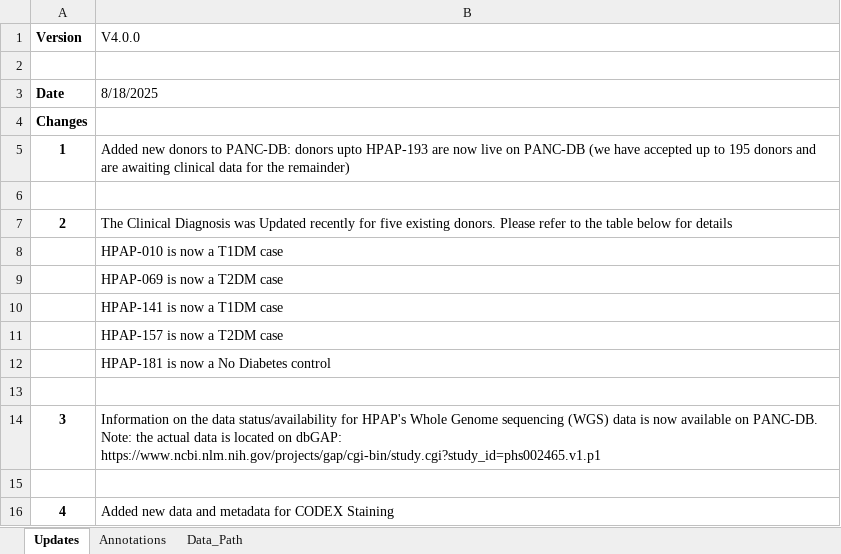
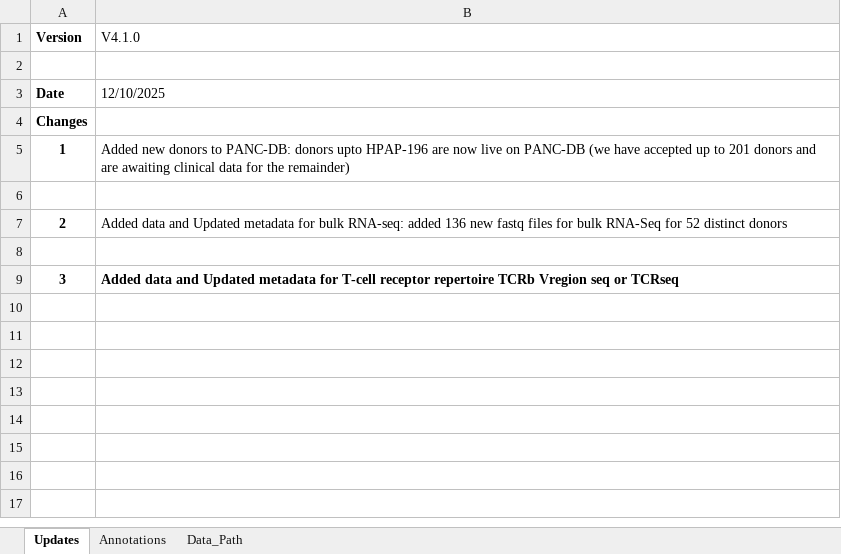
Before and after one commit to faryabiLab/hpap-public, an Excel workbook: assets/metadata/latest/README.xlsx, sheet Updates, drawn as a sheet; values as stored, in another font and other column widths than the file's, no borders; 1 other sheet too large or unreadable and not compared; removed rows and columns are numbered as before the commit, all else as after; the diff names each change by its address in the sheet, - before the commit and + after, or states it on an @@ line.

Commit message:
releasing metadata V4.0.1 (#120)
Co-authored-by: Nilanjana Samanta <nilanjanasamanta@faryabi21.pmacs.upenn.edu>
Co-authored-by: yimsheng <jamiesheng0306@gmail.com>

```diff
--- a/assets/metadata/latest/README.xlsx (sheet Updates)
+++ b/assets/metadata/latest/README.xlsx (sheet Updates)
-B1: V4.0.0
+B1: V4.1.0
-B3 (V4.1.0): 8/18/2025
+B3 (V4.1.0): 12/10/2025
-B5 (V4.1.0): …donors upto HPAP-193 are now live on PANC-DB (we have accepted up to 195 donors and…
+B5 (V4.1.0): …donors upto HPAP-196 are now live on PANC-DB (we have accepted up to 201 donors and…
-B7 (V4.1.0): The Clinical Diagnosis was Updated recently for five existing donors. Please refer to the table below for details
+B7 (V4.1.0): Added data and Updated metadata for bulk RNA-seq: added 136 new fastq files for bulk RNA-Seq for 52 distinct donors
-row 8:  | HPAP-010 is now a T1DM case
-row 9:  | HPAP-069 is now a T2DM case
-row 10:  | HPAP-141 is now a T1DM case
-row 11:  | HPAP-157 is now a T2DM case
-row 12:  | HPAP-181 is now a No Diabetes control
-B9 (V4.1.0): Information on the data status/availability for HPAP's Whole Genome sequencing (WGS) data is now available on PANC-DB. Note: the actual data is located on dbGAP: https://www.ncbi.nlm.nih.gov/projects/gap/cgi-bin/study.cgi?study_id=phs002465.v1.p1
+B9 (V4.1.0): Added data and Updated metadata for T-cell receptor repertoire TCRb Vregion seq or TCRseq
-B9 bold: off
+B9 bold: on
-row 15: (empty)
-row 16: 4 | Added new data and metadata for CODEX Staining
```
Also changed, not shown: sheet Data_Path, assets/metadata/latest/PancDB_Donors.xlsx, 6 other files.
